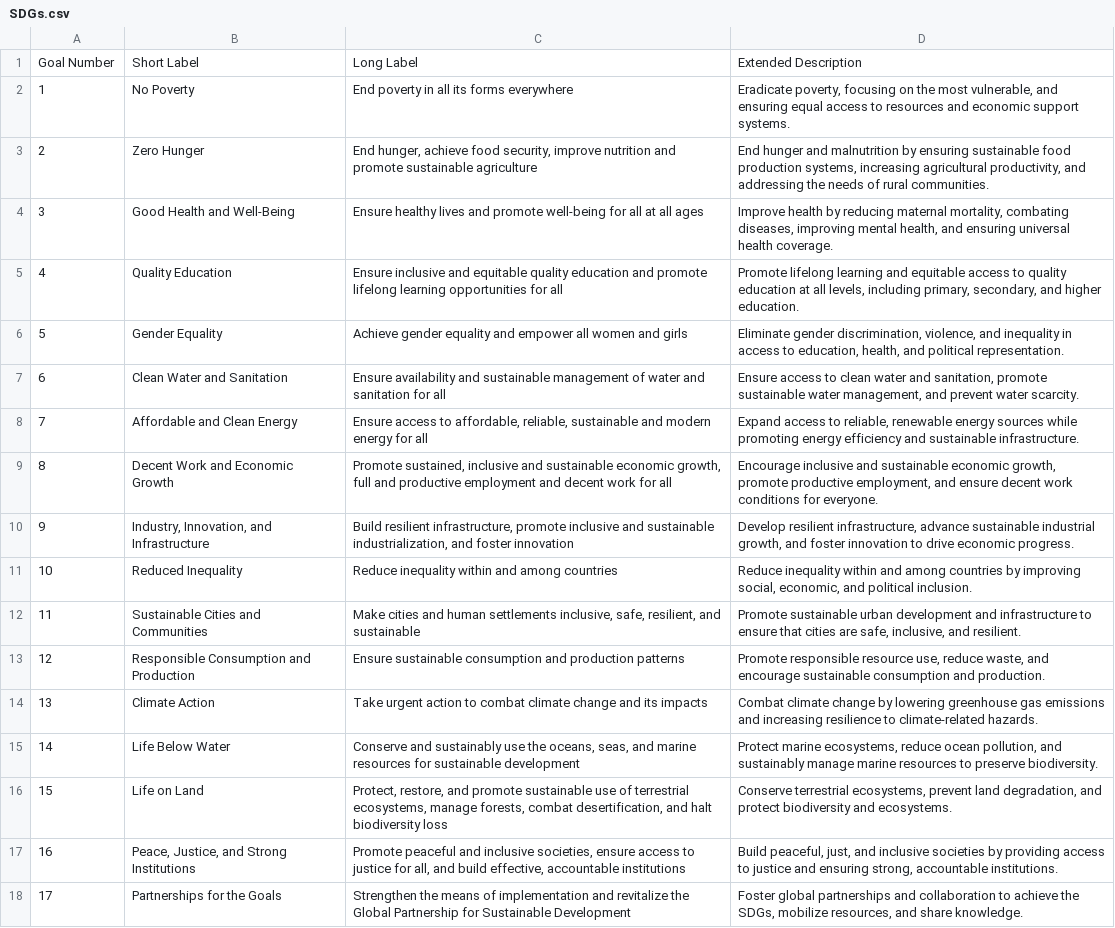
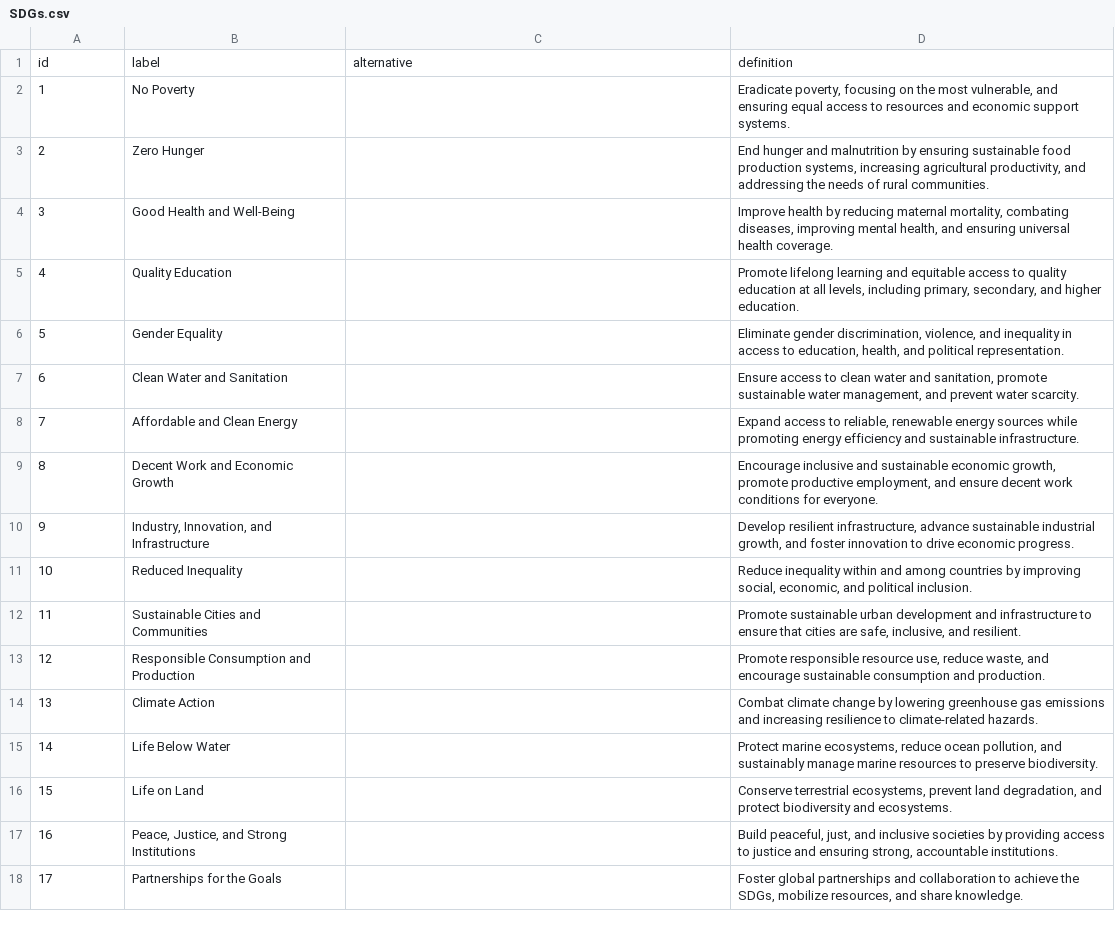
Before and after one commit to ec2u/data, a CSV file: src/main/resources/eu/ec2u/data/taxonomies/SDGs.csv, drawn as a sheet; removed rows and columns are numbered as before the commit, all else as after; the diff names each change by its address in the sheet, - before the commit and + after, or states it on an @@ line.

Commit message:
Taxonomies / Review loading

```diff
--- a/src/main/resources/eu/ec2u/data/taxonomies/SDGs.csv
+++ b/src/main/resources/eu/ec2u/data/taxonomies/SDGs.csv
-row 1: Goal Number | Short Label | Long Label | Extended Description
+row 1: id | label | alternative | definition
-C2: End poverty in all its forms everywhere
+C2: (empty)
-C3: End hunger, achieve food security, improve nutrition and promote sustainable agriculture
+C3: (empty)
-C4: Ensure healthy lives and promote well-being for all at all ages
+C4: (empty)
-C5: Ensure inclusive and equitable quality education and promote lifelong learning opportunities for all
+C5: (empty)
-C6: Achieve gender equality and empower all women and girls
+C6: (empty)
-C7: Ensure availability and sustainable management of water and sanitation for all
+C7: (empty)
-C8: Ensure access to affordable, reliable, sustainable and modern energy for all
+C8: (empty)
-C9: Promote sustained, inclusive and sustainable economic growth, full and productive employment and decent work for all
+C9: (empty)
-C10: Build resilient infrastructure, promote inclusive and sustainable industrialization, and foster innovation
+C10: (empty)
-C11: Reduce inequality within and among countries
+C11: (empty)
-C12: Make cities and human settlements inclusive, safe, resilient, and sustainable
+C12: (empty)
-C13: Ensure sustainable consumption and production patterns
+C13: (empty)
-C14: Take urgent action to combat climate change and its impacts
+C14: (empty)
-C15: Conserve and sustainably use the oceans, seas, and marine resources for sustainable development
+C15: (empty)
-C16: Protect, restore, and promote sustainable use of terrestrial ecosystems, manage forests, combat desertification, and halt biodiversity loss
+C16: (empty)
-C17: Promote peaceful and inclusive societies, ensure access to justice for all, and build effective, accountable institutions
+C17: (empty)
-C18: Strengthen the means of implementation and revitalize the Global Partnership for Sustainable Development
+C18: (empty)
```
Also changed, not shown: 7 other files.
